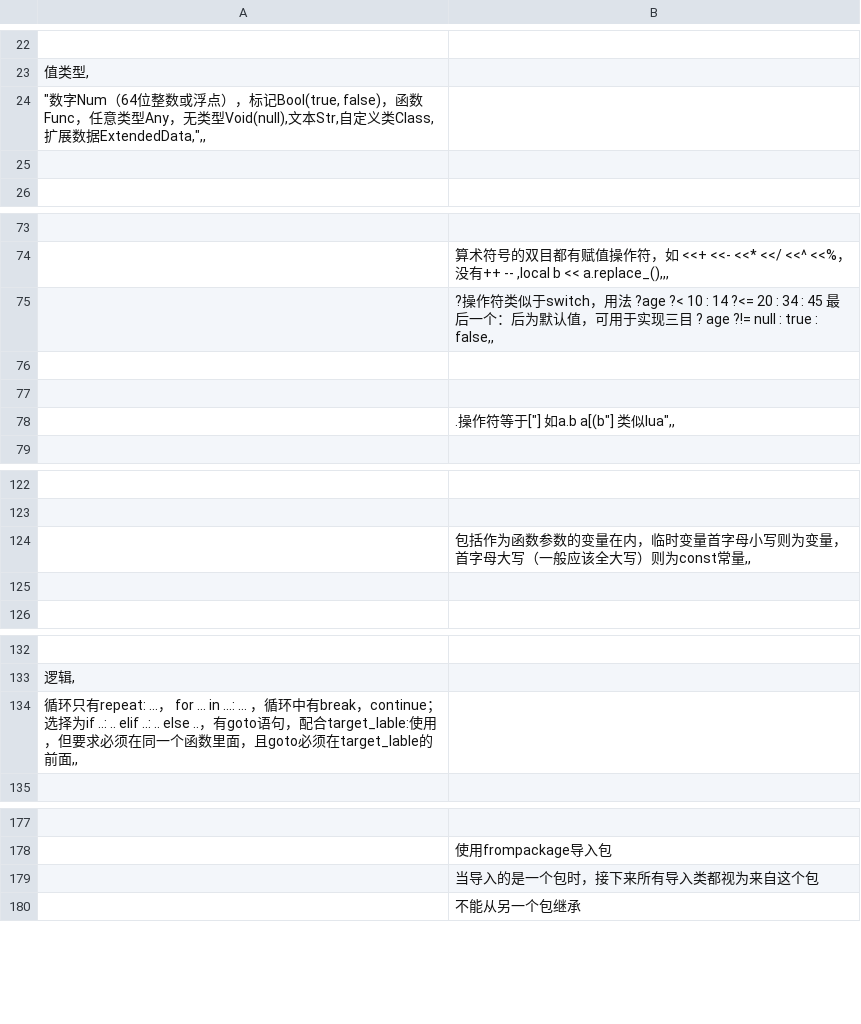
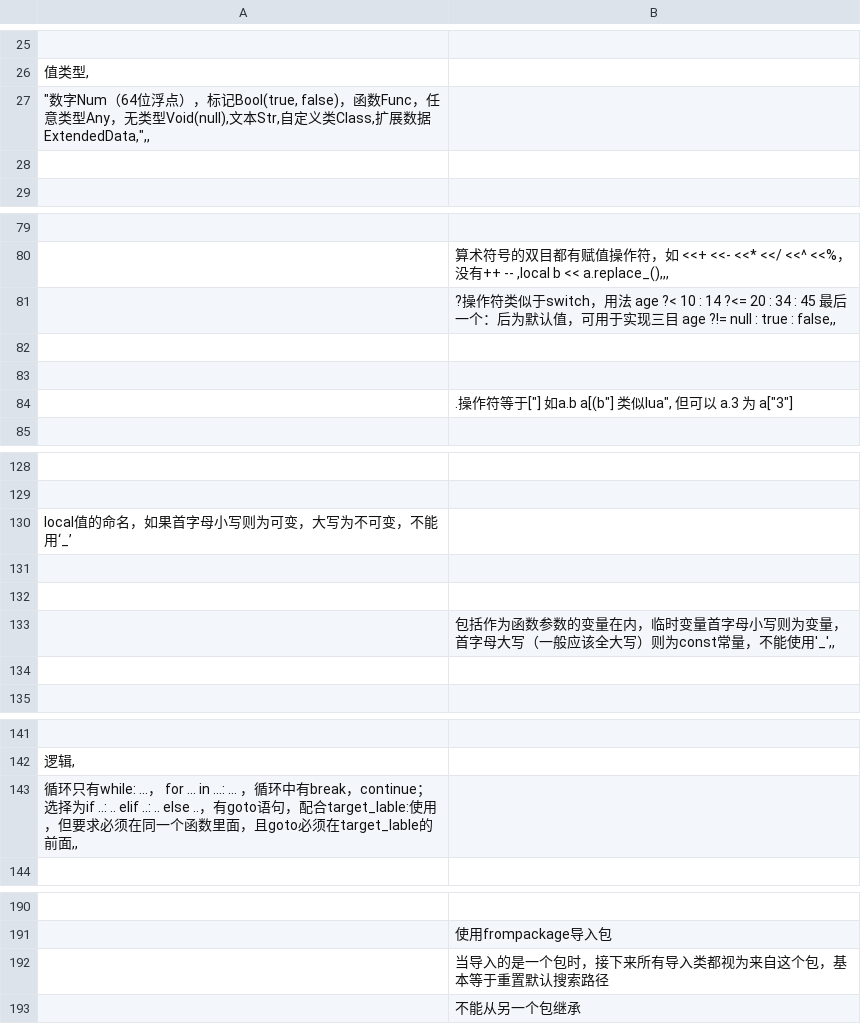
Before and after one commit to frosen/myDoc, a CSV file: LY/Sheet1-表格 1.csv, drawn as a sheet; only a part is shown, gaps mark what is left out; the diff covers the shown part only.

```diff
--- a/LY/Sheet1-表格 1.csv
+++ b/LY/Sheet1-表格 1.csv
@@ -29,3 +32,3 @@
 值类型,
-    "数字Num（64位整数或浮点），标记Bool(true, false)，函数Func，任意类型Any，无类型Void(null),文本Str,自定义类Class,扩展数据ExtendedData,",,
+    "数字Num（64位浮点），标记Bool(true, false)，函数Func，任意类型Any，无类型Void(null),文本Str,自定义类Class,扩展数据ExtendedData,",,
 
@@ -84,6 +90,6 @@
 	算术符号的双目都有赋值操作符，如 <<+ <<- <<* <</ <<^ <<%，没有++ -- ,local b << a.replace_(),,,
-	?操作符类似于switch，用法 ?age ?< 10 : 14 ?<= 20 : 34 : 45 最后一个：后为默认值，可用于实现三目 ? age ?!= null : true : false,,
+	?操作符类似于switch，用法 age ?< 10 : 14 ?<= 20 : 34 : 45 最后一个：后为默认值，可用于实现三目 age ?!= null : true : false,,
 
 
-	".操作符等于[""] 如a.b a["(b"] 类似lua",,
+	".操作符等于[""] 如a.b a["(b"] 类似lua", 但可以 a.3 为 a["3"]
 
@@ -136,3 +142,6 @@
 
-	包括作为函数参数的变量在内，临时变量首字母小写则为变量，首字母大写（一般应该全大写）则为const常量,,
+    local值的命名，如果首字母小写则为可变，大写为不可变，不能用‘_’
+
+
+	包括作为函数参数的变量在内，临时变量首字母小写则为变量，首字母大写（一般应该全大写）则为const常量，不能使用'_',,
 
@@ -146,3 +155,3 @@
 逻辑,
-    循环只有repeat: ...， for ... in ...: ... ，循环中有break，continue；选择为if ..: .. elif ..: .. else ..，有goto语句，配合target_lable:使用，但要求必须在同一个函数里面，且goto必须在target_lable的前面,,
+    循环只有while: ...， for ... in ...: ... ，循环中有break，continue；选择为if ..: .. elif ..: .. else ..，有goto语句，配合target_lable:使用，但要求必须在同一个函数里面，且goto必须在target_lable的前面,,
 
@@ -204,3 +217,3 @@
 	使用frompackage导入包
-	当导入的是一个包时，接下来所有导入类都视为来自这个包
+	当导入的是一个包时，接下来所有导入类都视为来自这个包，基本等于重置默认搜索路径
 	不能从另一个包继承
```
Also changed, not shown: 10 added rows and 2 edited cells elsewhere in this file, 2 other files.
